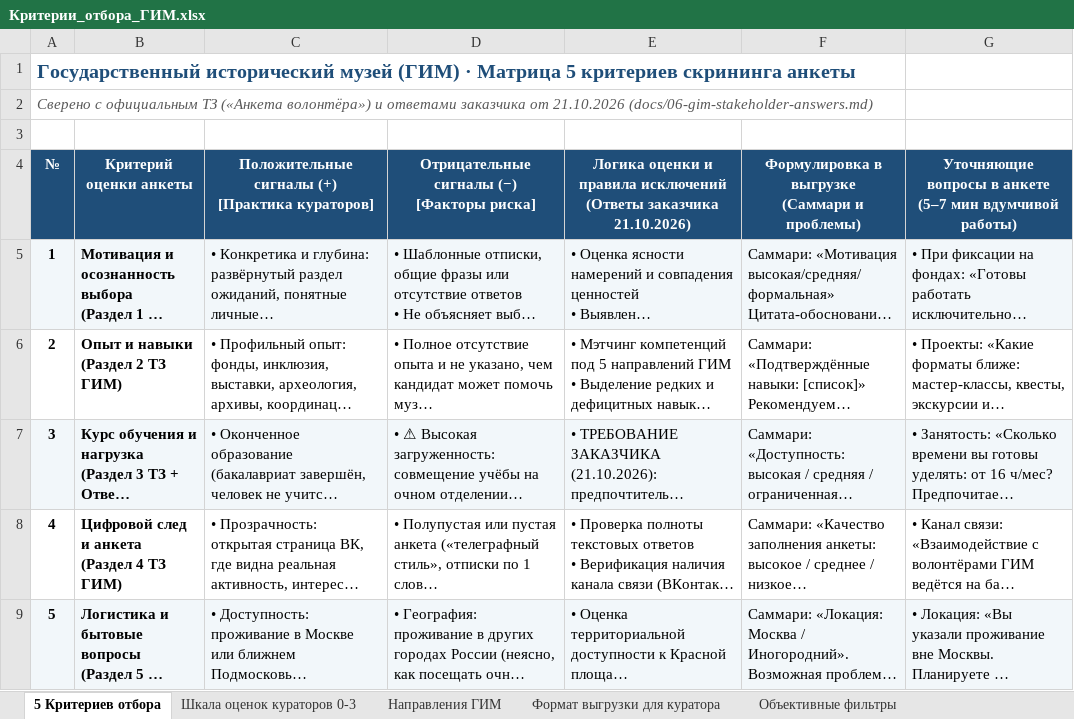
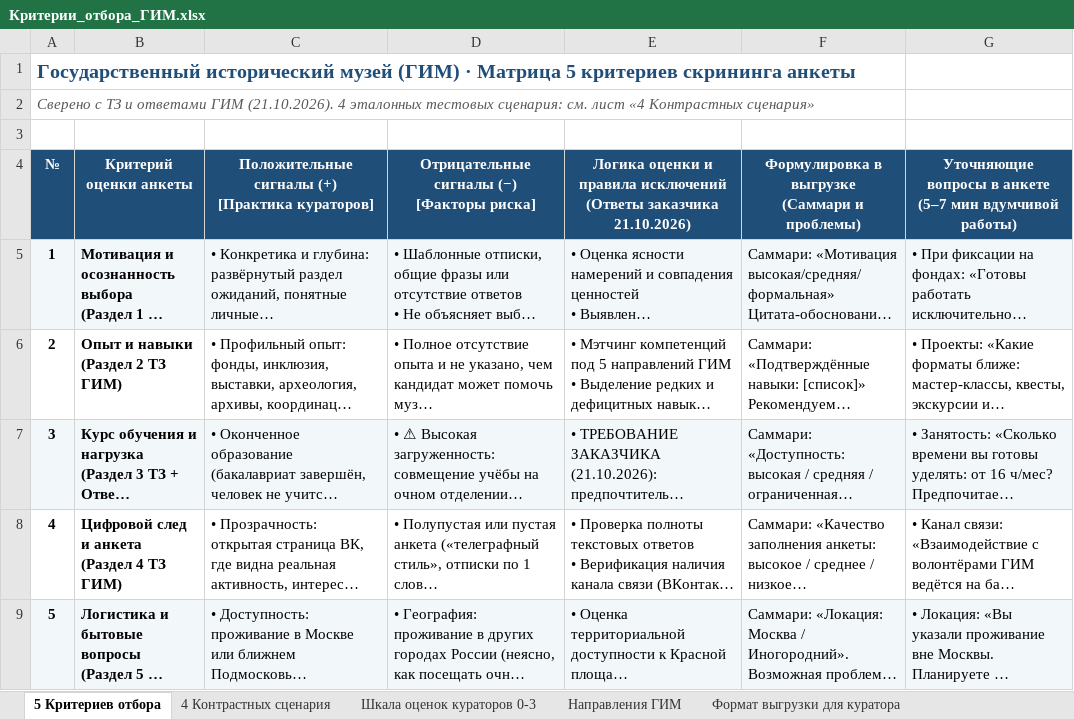
Before and after one commit to Ai-b0ss/code-with-purpose-2-2026, an Excel workbook: docs/Критерии_отбора_ГИМ.xlsx, sheet 5 Критериев отбора, drawn as a sheet; long unchanged cells end in …; values as stored, in another font and other column widths than the file's, no borders; the diff names each change by its address in the sheet, - before the commit and + after, or states it on an @@ line.

```diff
--- a/docs/Критерии_отбора_ГИМ.xlsx (sheet 5 Критериев отбора)
+++ b/docs/Критерии_отбора_ГИМ.xlsx (sheet 5 Критериев отбора)
+sheet tab: 4 Контрастных сценария
-A2: Сверено с официальным ТЗ («Анкета волонтёра») и ответами заказчика от 21.10.2026 (docs/06-gim-stakeholder-answers.md)
+A2: Сверено с ТЗ и ответами ГИМ (21.10.2026). 4 эталонных тестовых сценария: см. лист «4 Контрастных сценария»
```
Also changed, not shown: sheet Формат выгрузки для куратора, 1 other file.
